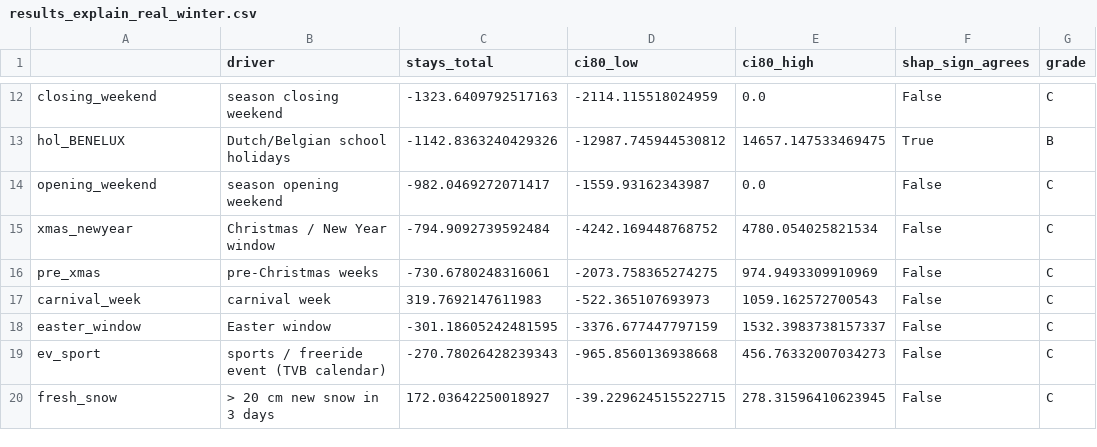
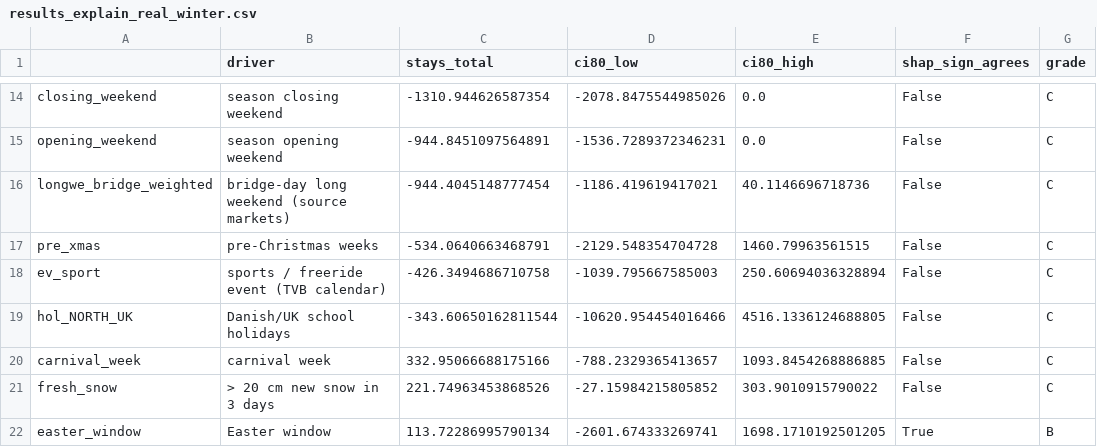
Before and after one commit to NicoPlattner/tourism-technology-2026, a CSV file: models/results_explain_real_winter.csv, drawn as a sheet; only a part is shown, gaps mark what is left out; removed rows and columns are numbered as before the commit, all else as after; the diff covers the shown part only; the diff names each change by its address in the sheet, - before the commit and + after, or states it on an @@ line.

```diff
--- a/models/results_explain_real_winter.csv
+++ b/models/results_explain_real_winter.csv
-C14 (stays_total): -1323.6409792517163
+C14 (stays_total): -1310.944626587354
-D14 (ci80_low): -2114.115518024959
+D14 (ci80_low): -2078.8475544985026
-row 13: hol_BENELUX | Dutch/Belgian school holidays | -1142.8363240429326 | -12987.745944530812 | 14657.147533469475 | True | B
-C15 (stays_total): -982.0469272071417
+C15 (stays_total): -944.8451097564891
-D15 (ci80_low): -1559.93162343987
+D15 (ci80_low): -1536.7289372346231
-row 15: xmas_newyear | Christmas / New Year window | -794.9092739592484 | -4242.169448768752 | 4780.054025821534 | False | C
+row 16: longwe_bridge_weighted | bridge-day long weekend (source markets) | -944.4045148777454 | -1186.419619417021 | 40.1146696718736 | False | C
-C17 (stays_total): -730.6780248316061
+C17 (stays_total): -534.0640663468791
-D17 (ci80_low): -2073.758365274275
+D17 (ci80_low): -2129.548354704728
-E17 (ci80_high): 974.9493309910969
+E17 (ci80_high): 1460.79963561515
-row 17: carnival_week | carnival week | 319.7692147611983 | -522.365107693973 | 1059.162572700543 | False | C
-row 18: easter_window | Easter window | -301.18605242481595 | -3376.677447797159 | 1532.3983738157337 | False | C
-C18 (stays_total): -270.78026428239343
+C18 (stays_total): -426.3494686710758
-D18 (ci80_low): -965.8560136938668
+D18 (ci80_low): -1039.795667585003
-E18 (ci80_high): 456.76332007034273
+E18 (ci80_high): 250.60694036328894
+row 19: hol_NORTH_UK | Danish/UK school holidays | -343.60650162811544 | -10620.954454016466 | 4516.1336124688805 | False | C
+row 20: carnival_week | carnival week | 332.95066688175166 | -788.2329365413657 | 1093.8454268886885 | False | C
-C21 (stays_total): 172.03642250018927
+C21 (stays_total): 221.74963453868526
-D21 (ci80_low): -39.229624515522715
+D21 (ci80_low): -27.15984215805852
-E21 (ci80_high): 278.31596410623945
+E21 (ci80_high): 303.9010915790022
+row 22: easter_window | Easter window | 113.72286995790134 | -2601.674333269741 | 1698.1710192501205 | True | B
```
Also changed, not shown: 5 added rows, 3 removed rows and 23 edited cells elsewhere in this file, models/results_explain_real_summer.csv, models/results_real_backtest.csv, 16 other files.
